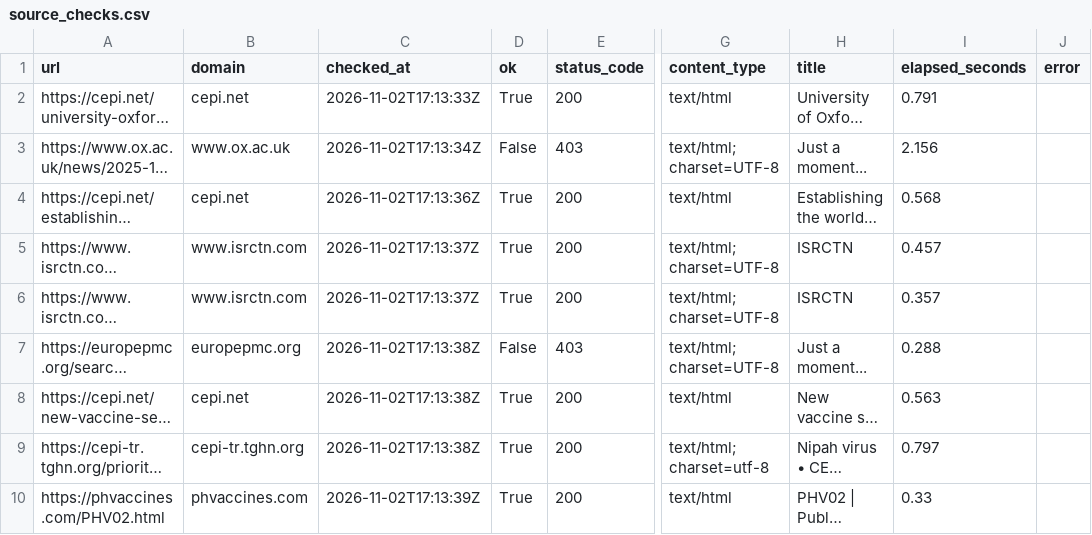
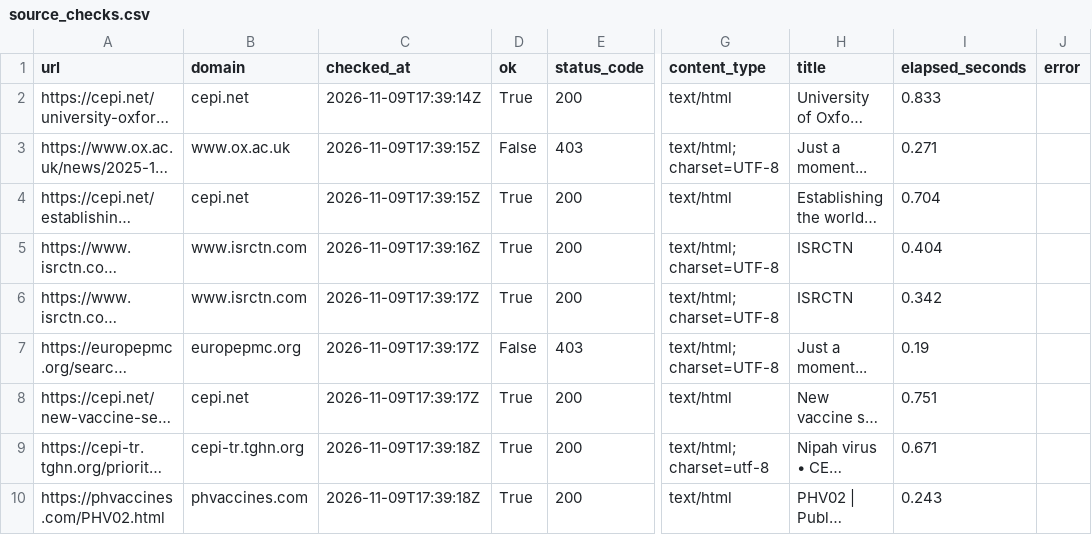
Before and after one commit to AKillikelly/henipavirus-vaccine-development-dashboard, a CSV file: docs/data/source_checks.csv, drawn as a sheet; only a part is shown, gaps mark what is left out; long unchanged cells end in …; the diff covers the shown part only; the diff names each change by its address in the sheet, - before the commit and + after, or states it on an @@ line.

```diff
--- a/docs/data/source_checks.csv
+++ b/docs/data/source_checks.csv
-C2 (checked_at): 2026-11-02T17:13:33Z
+C2 (checked_at): 2026-11-09T17:39:14Z
-I2 (elapsed_seconds): 0.791
+I2 (elapsed_seconds): 0.833
-C3 (checked_at): 2026-11-02T17:13:34Z
+C3 (checked_at): 2026-11-09T17:39:15Z
-I3 (elapsed_seconds): 2.156
+I3 (elapsed_seconds): 0.271
-C4 (checked_at): 2026-11-02T17:13:36Z
+C4 (checked_at): 2026-11-09T17:39:15Z
-I4 (elapsed_seconds): 0.568
+I4 (elapsed_seconds): 0.704
-C5 (checked_at): 2026-11-02T17:13:37Z
+C5 (checked_at): 2026-11-09T17:39:16Z
-I5 (elapsed_seconds): 0.457
+I5 (elapsed_seconds): 0.404
-C6 (checked_at): 2026-11-02T17:13:37Z
+C6 (checked_at): 2026-11-09T17:39:17Z
-I6 (elapsed_seconds): 0.357
+I6 (elapsed_seconds): 0.342
-C7:C8 (checked_at): 2026-11-02T17:13:38Z
+C7:C8 (checked_at): 2026-11-09T17:39:17Z
-I7 (elapsed_seconds): 0.288
+I7 (elapsed_seconds): 0.19
-I8 (elapsed_seconds): 0.563
+I8 (elapsed_seconds): 0.751
-C9 (checked_at): 2026-11-02T17:13:38Z
+C9 (checked_at): 2026-11-09T17:39:18Z
-I9 (elapsed_seconds): 0.797
+I9 (elapsed_seconds): 0.671
-C10 (checked_at): 2026-11-02T17:13:39Z
+C10 (checked_at): 2026-11-09T17:39:18Z
-I10 (elapsed_seconds): 0.33
+I10 (elapsed_seconds): 0.243
```
Also changed, not shown: 168 edited cells elsewhere in this file, docs/data/henipavirus_development_pipeline_data.csv, 5 other files.
